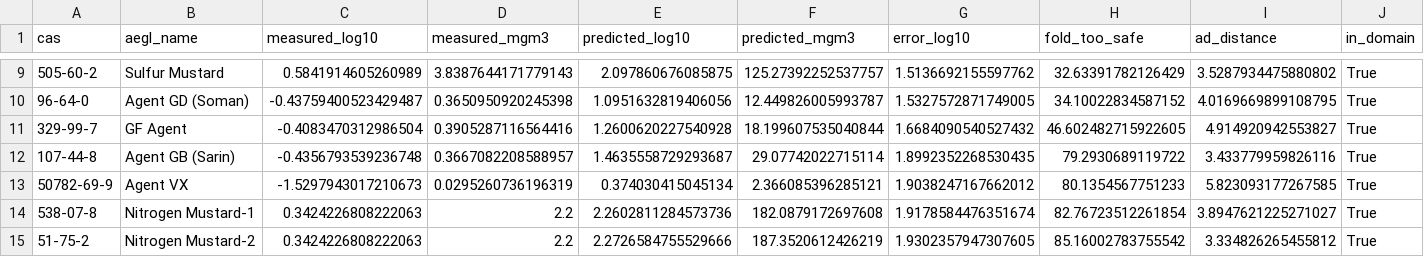
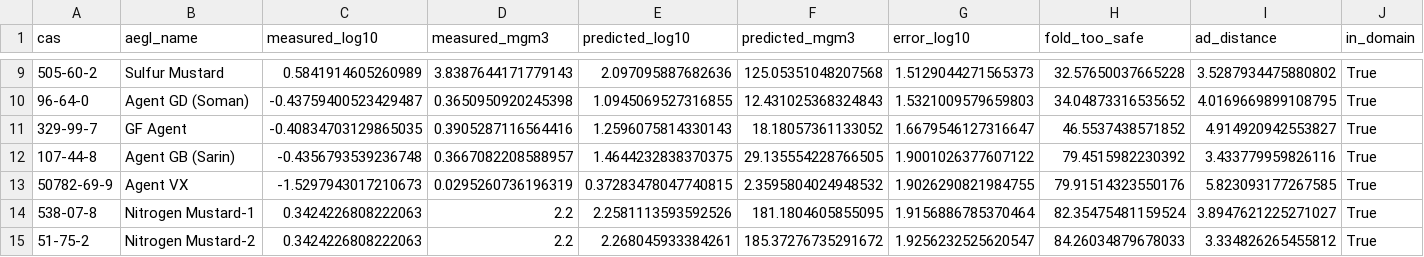
Before and after one commit to bisu9082/simulant-designation-evidence, a CSV file: outputs/qsar_heldout.csv, drawn as a sheet; only a part is shown, gaps mark what is left out; the diff covers the shown part only.

```diff
--- a/outputs/qsar_heldout.csv
+++ b/outputs/qsar_heldout.csv
@@ -9,7 +9,7 @@ cas,aegl_name,measured_log10,measured_mgm3,predicted_log10,predicted_mgm3,error_
-505-60-2,Sulfur Mustard,0.5841914605260989,3.8387644171779143,2.097860676085875,125.27392252537757,1.5136692155597762,32.63391782126429,3.5287934475880802,True
-96-64-0,Agent GD (Soman),-0.43759400523429487,0.3650950920245398,1.0951632819406056,12.449826005993787,1.5327572871749005,34.10022834587152,4.0169669899108795,True
-329-99-7,GF Agent,-0.4083470312986504,0.3905287116564416,1.2600620227540928,18.199607535040844,1.6684090540527432,46.602482715922605,4.914920942553827,True
-107-44-8,Agent GB (Sarin),-0.4356793539236748,0.3667082208588957,1.4635558729293687,29.07742022715114,1.8992352268530435,79.2930689119722,3.433779959826116,True
-50782-69-9,Agent VX,-1.5297943017210673,0.0295260736196319,0.374030415045134,2.366085396285121,1.9038247167662012,80.1354567751233,5.823093177267585,True
-538-07-8,Nitrogen Mustard-1,0.3424226808222063,2.2,2.2602811284573736,182.0879172697608,1.9178584476351674,82.76723512261854,3.8947621225271027,True
-51-75-2,Nitrogen Mustard-2,0.3424226808222063,2.2,2.2726584755529666,187.3520612426219,1.9302357947307605,85.16002783755542,3.334826265455812,True
+505-60-2,Sulfur Mustard,0.5841914605260989,3.8387644171779143,2.097095887682636,125.05351048207568,1.5129044271565373,32.57650037665228,3.5287934475880802,True
+96-64-0,Agent GD (Soman),-0.43759400523429487,0.3650950920245398,1.0945069527316855,12.431025368324843,1.5321009579659803,34.04873316535652,4.0169669899108795,True
+329-99-7,GF Agent,-0.40834703129865035,0.3905287116564416,1.2596075814330143,18.18057361133052,1.6679546127316647,46.5537438571852,4.914920942553827,True
+107-44-8,Agent GB (Sarin),-0.4356793539236748,0.3667082208588957,1.4644232838370375,29.135554228766505,1.9001026377607122,79.4515982230392,3.433779959826116,True
+50782-69-9,Agent VX,-1.5297943017210673,0.0295260736196319,0.37283478047740815,2.3595804024948532,1.9026290821984755,79.91514323550176,5.823093177267585,True
+538-07-8,Nitrogen Mustard-1,0.3424226808222063,2.2,2.2581113593592526,181.1804605855095,1.9156886785370464,82.35475481159524,3.8947621225271027,True
+51-75-2,Nitrogen Mustard-2,0.3424226808222063,2.2,2.268045933384261,185.37276735291672,1.9256232525620547,84.26034879678033,3.334826265455812,True
```
Also changed, not shown: 55 edited cells elsewhere in this file, outputs/qsar_oof.csv, outputs/toxicity_predicted.csv, 37 other files.
